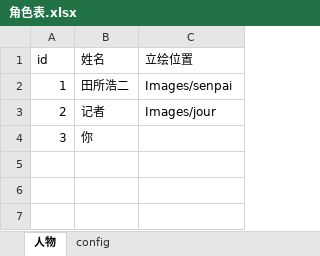
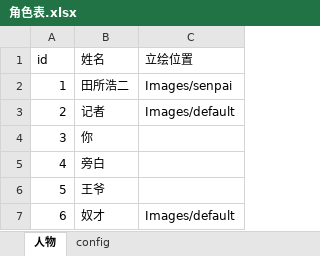
Before and after one commit to June12138/UnityXmlRW, an Excel workbook: FMP/Assets/Resources/Sheets/角色表.xlsx, sheet 人物, drawn as a sheet; values as stored, in another font and other column widths than the file's, no borders; table styles not drawn; the diff names each change by its address in the sheet, - before the commit and + after, or states it on an @@ line.

```diff
--- a/FMP/Assets/Resources/Sheets/角色表.xlsx (sheet 人物)
+++ b/FMP/Assets/Resources/Sheets/角色表.xlsx (sheet 人物)
-C3 (立绘位置): Images/jour
+C3 (立绘位置): Images/default
+row 5: 4 | 旁白
+row 6: 5 | 王爷
+row 7: 6 | 奴才 | Images/default
```
Also changed, not shown: FMP/Assets/Resources/Sheets/对话测试表.xlsx, 17 other files.
